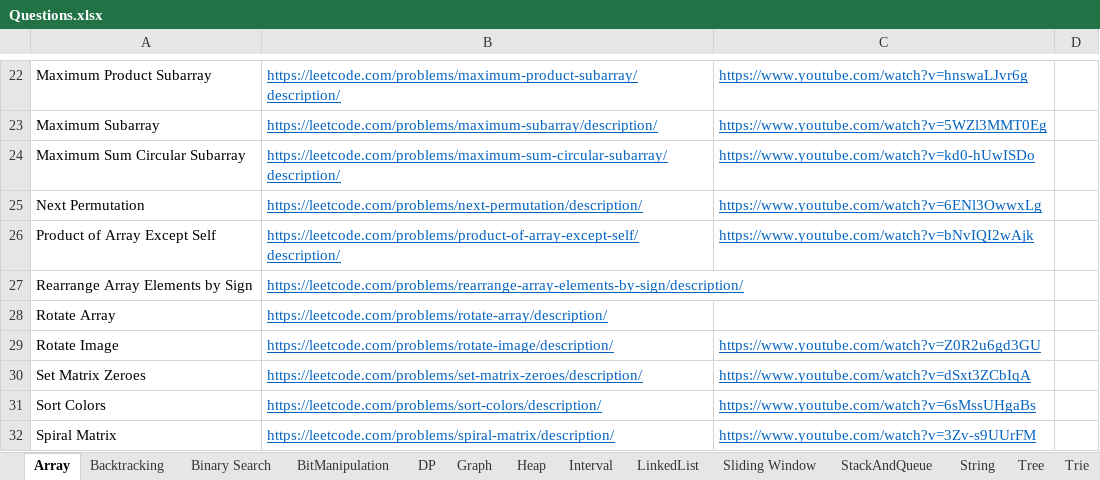
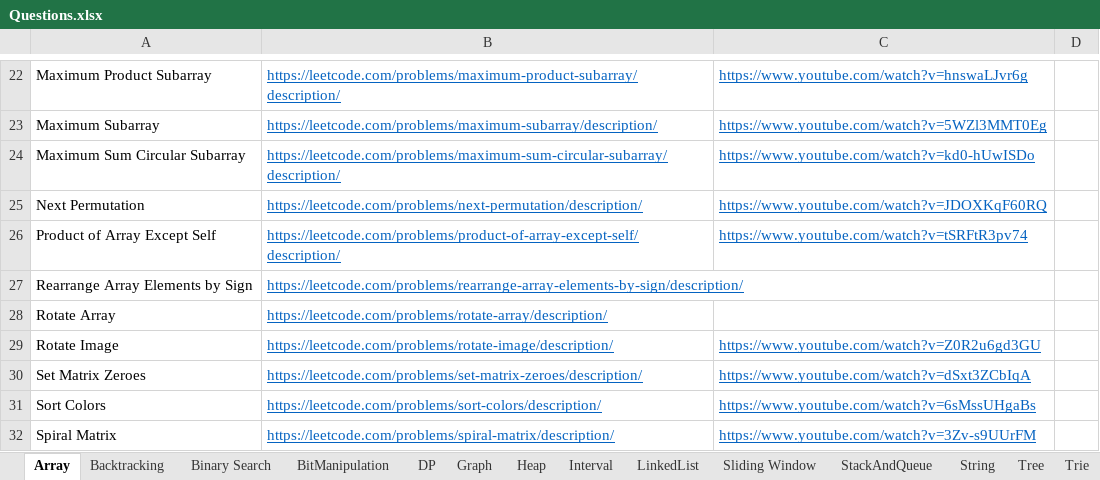
Before and after one commit to hareramcse/Datastructure, an Excel workbook: Questions.xlsx, sheet Array, drawn as a sheet; only a part is shown, gaps mark what is left out; values as stored, in another font and other column widths than the file's, no borders; the diff names each change by its address in the sheet, - before the commit and + after, or states it on an @@ line.

```diff
--- a/Questions.xlsx (sheet Array)
+++ b/Questions.xlsx (sheet Array)
-C25: https://www.youtube.com/watch?v=6ENl3OwwxLg
+C25: https://www.youtube.com/watch?v=JDOXKqF60RQ
-C26: https://www.youtube.com/watch?v=bNvIQI2wAjk
+C26: https://www.youtube.com/watch?v=tSRFtR3pv74
```
Also changed, not shown: 4 other files.
